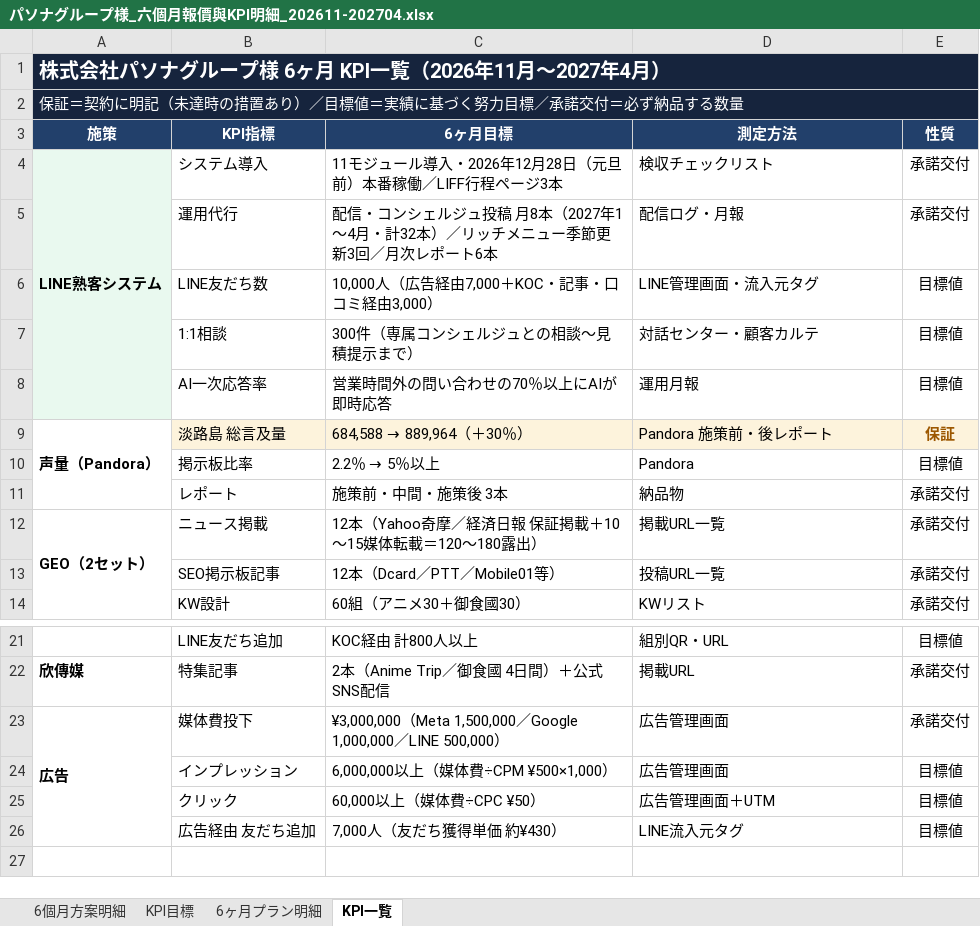
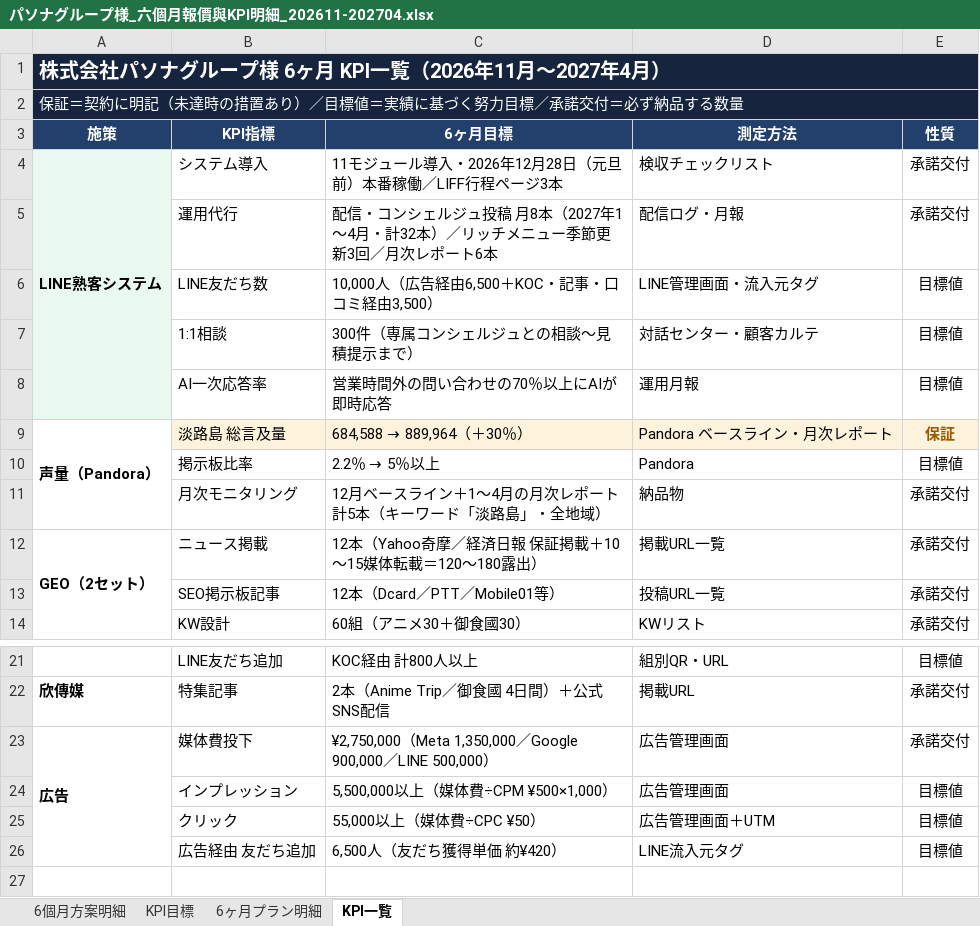
Before and after one commit to shelleychenyi/proposal, an Excel workbook: Pasona/パソナグループ様_六個月報價與KPI明細_202611-202704.xlsx, sheet KPI一覧, drawn as a sheet; only a part is shown, gaps mark what is left out; values as stored, in another font and other column widths than the file's, no borders; the diff names each change by its address in the sheet, - before the commit and + after, or states it on an @@ line.

```diff
--- a/Pasona/パソナグループ様_六個月報價與KPI明細_202611-202704.xlsx (sheet KPI一覧)
+++ b/Pasona/パソナグループ様_六個月報價與KPI明細_202611-202704.xlsx (sheet KPI一覧)
-C6 (6ヶ月目標): 10,000人（広告経由7,000＋KOC・記事・口コミ経由3,000）
+C6 (6ヶ月目標): 10,000人（広告経由6,500＋KOC・記事・口コミ経由3,500）
-D9 (測定方法): Pandora 施策前・後レポート
+D9 (測定方法): Pandora ベースライン・月次レポート
-B11 (KPI指標): レポート
+B11 (KPI指標): 月次モニタリング
-C11 (6ヶ月目標): 施策前・中間・施策後 3本
+C11 (6ヶ月目標): 12月ベースライン＋1〜4月の月次レポート 計5本（キーワード「淡路島」・全地域）
-C23 (6ヶ月目標): ¥3,000,000（Meta 1,500,000／Google 1,000,000／LINE…
+C23 (6ヶ月目標): ¥2,750,000（Meta 1,350,000／Google 900,000／LINE…
-C24 (6ヶ月目標): 6,000,000以上（媒体費÷CPM ¥500×1,000）
+C24 (6ヶ月目標): 5,500,000以上（媒体費÷CPM ¥500×1,000）
-C25 (6ヶ月目標): 60,000以上（媒体費÷CPC ¥50）
+C25 (6ヶ月目標): 55,000以上（媒体費÷CPC ¥50）
-C26 (6ヶ月目標): 7,000人（友だち獲得単価 約¥430）
+C26 (6ヶ月目標): 6,500人（友だち獲得単価 約¥420）
```
Also changed, not shown: sheet 6個月方案明細, sheet 6ヶ月プラン明細, sheet KPI目標, 2 other files.
